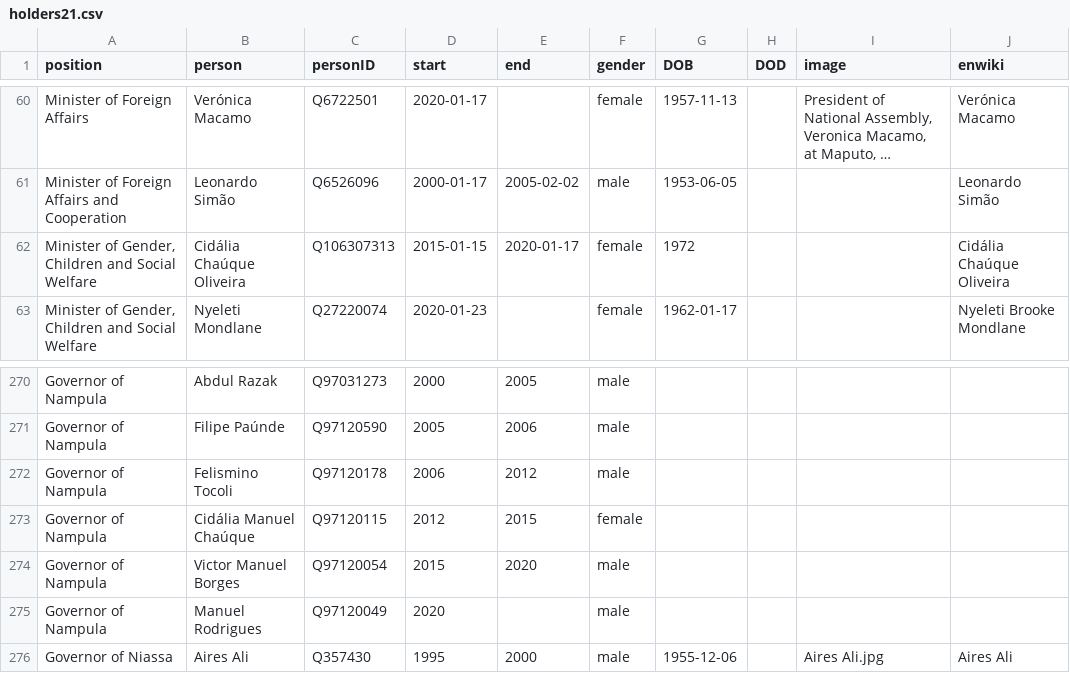
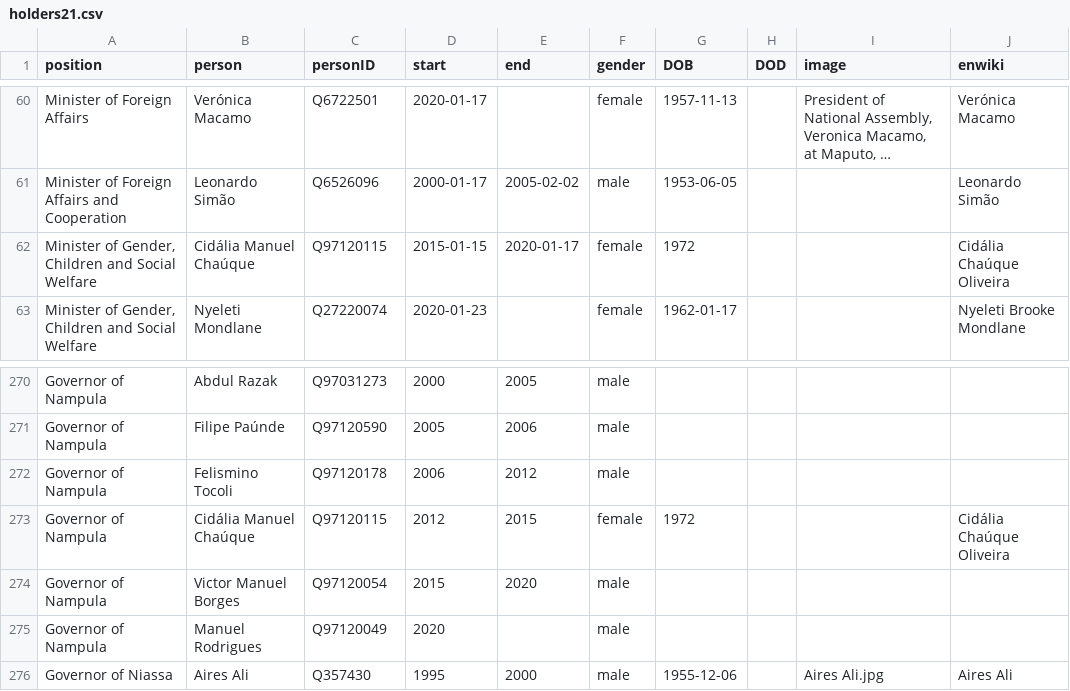
Before and after one commit to every-politician-scrapers/mozambique, a CSV file: html/holders21.csv, drawn as a sheet; only a part is shown, gaps mark what is left out; long unchanged cells end in …; the diff names each change by its address in the sheet, - before the commit and + after, or states it on an @@ line.

```diff
--- a/html/holders21.csv
+++ b/html/holders21.csv
-B62 (person): Cidália Chaúque Oliveira
+B62 (person): Cidália Manuel Chaúque
-C62 (personID): Q106307313
+C62 (personID): Q97120115
-G273 (DOB): (empty)
+G273 (DOB): 1972
-J273 (enwiki): (empty)
+J273 (enwiki): Cidália Chaúque Oliveira
```
Also changed, not shown: 1 other file.
